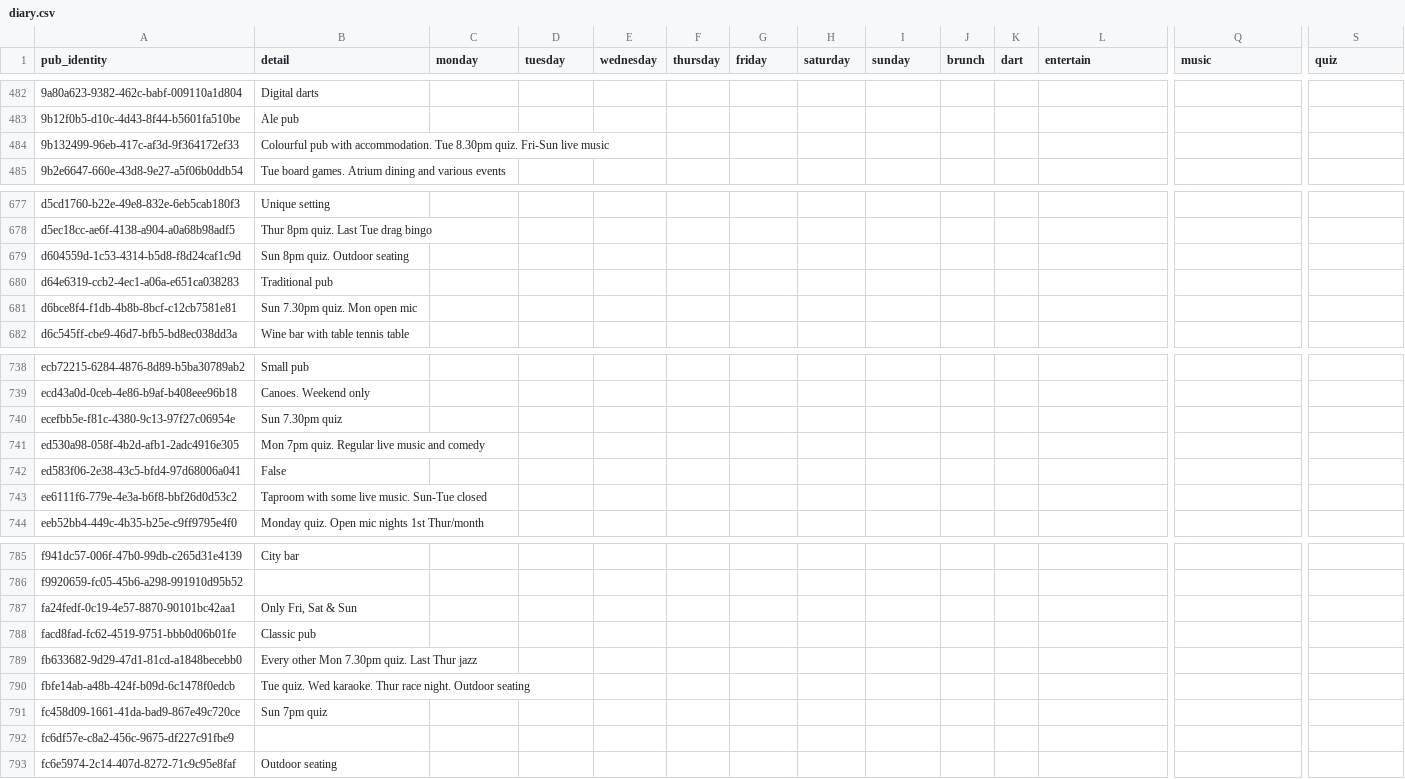
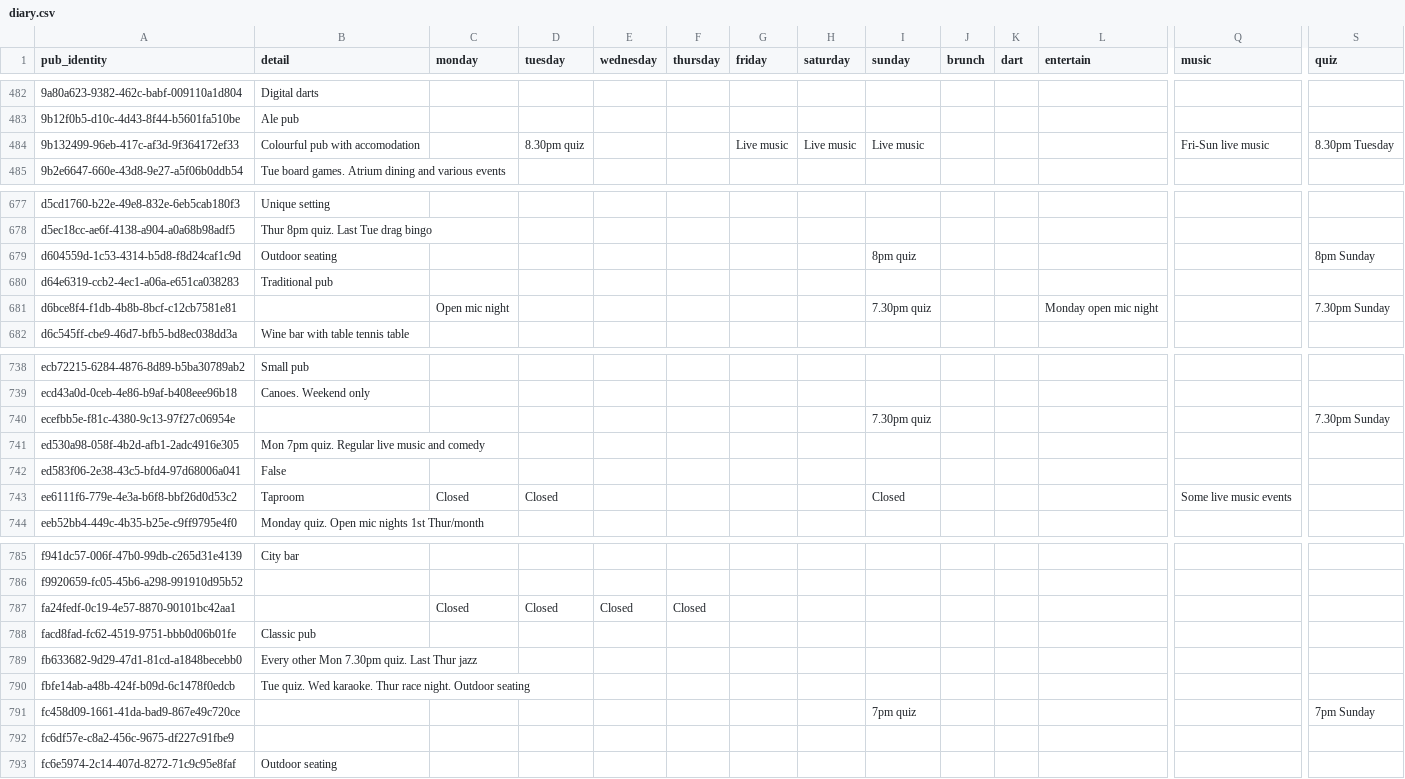
Before and after one commit to cartsmate/thepubcrawls, a CSV file: files/diary.csv, drawn as a sheet; only a part is shown, gaps mark what is left out; the diff covers the shown part only; the diff names each change by its address in the sheet, - before the commit and + after, or states it on an @@ line.

Commit message:
add sunday events

```diff
--- a/files/diary.csv
+++ b/files/diary.csv
-B484 (detail): …pub with accommodation. Tue 8.30pm quiz. Fri-Sun live music
+B484 (detail): …pub with accomodation
-D484 (tuesday): (empty)
+D484 (tuesday): 8.30pm quiz
-G484 (friday): (empty)
+G484 (friday): Live music
-H484 (saturday): (empty)
+H484 (saturday): Live music
-I484 (sunday): (empty)
+I484 (sunday): Live music
-Q484 (music): (empty)
+Q484 (music): Fri-Sun live music
-S484 (quiz): (empty)
+S484 (quiz): 8.30pm Tuesday
-B679 (detail): Sun 8pm quiz. Outdoor seating
+B679 (detail): Outdoor seating
-I679 (sunday): (empty)
+I679 (sunday): 8pm quiz
-S679 (quiz): (empty)
+S679 (quiz): 8pm Sunday
-B681 (detail): Sun 7.30pm quiz. Mon open mic
+B681 (detail): (empty)
-C681 (monday): (empty)
+C681 (monday): Open mic night
-I681 (sunday): (empty)
+I681 (sunday): 7.30pm quiz
-L681 (entertain): (empty)
+L681 (entertain): Monday open mic night
-S681 (quiz): (empty)
+S681 (quiz): 7.30pm Sunday
-B740 (detail): Sun 7.30pm quiz
+B740 (detail): (empty)
-I740 (sunday): (empty)
+I740 (sunday): 7.30pm quiz
-S740 (quiz): (empty)
+S740 (quiz): 7.30pm Sunday
-B743 (detail): Taproom with some live music. Sun-Tue closed
+B743 (detail): Taproom
-C743 (monday): (empty)
+C743 (monday): Closed
-D743 (tuesday): (empty)
+D743 (tuesday): Closed
-I743 (sunday): (empty)
+I743 (sunday): Closed
-Q743 (music): (empty)
+Q743 (music): Some live music events
-B787 (detail): Only Fri, Sat & Sun
+B787 (detail): (empty)
-C787 (monday): (empty)
+C787 (monday): Closed
-D787 (tuesday): (empty)
+D787 (tuesday): Closed
-E787 (wednesday): (empty)
+E787 (wednesday): Closed
-F787 (thursday): (empty)
+F787 (thursday): Closed
-B791 (detail): Sun 7pm quiz
+B791 (detail): (empty)
-I791 (sunday): (empty)
+I791 (sunday): 7pm quiz
-S791 (quiz): (empty)
+S791 (quiz): 7pm Sunday
```
Also changed, not shown: 145 edited cells elsewhere in this file, 3 other files.
